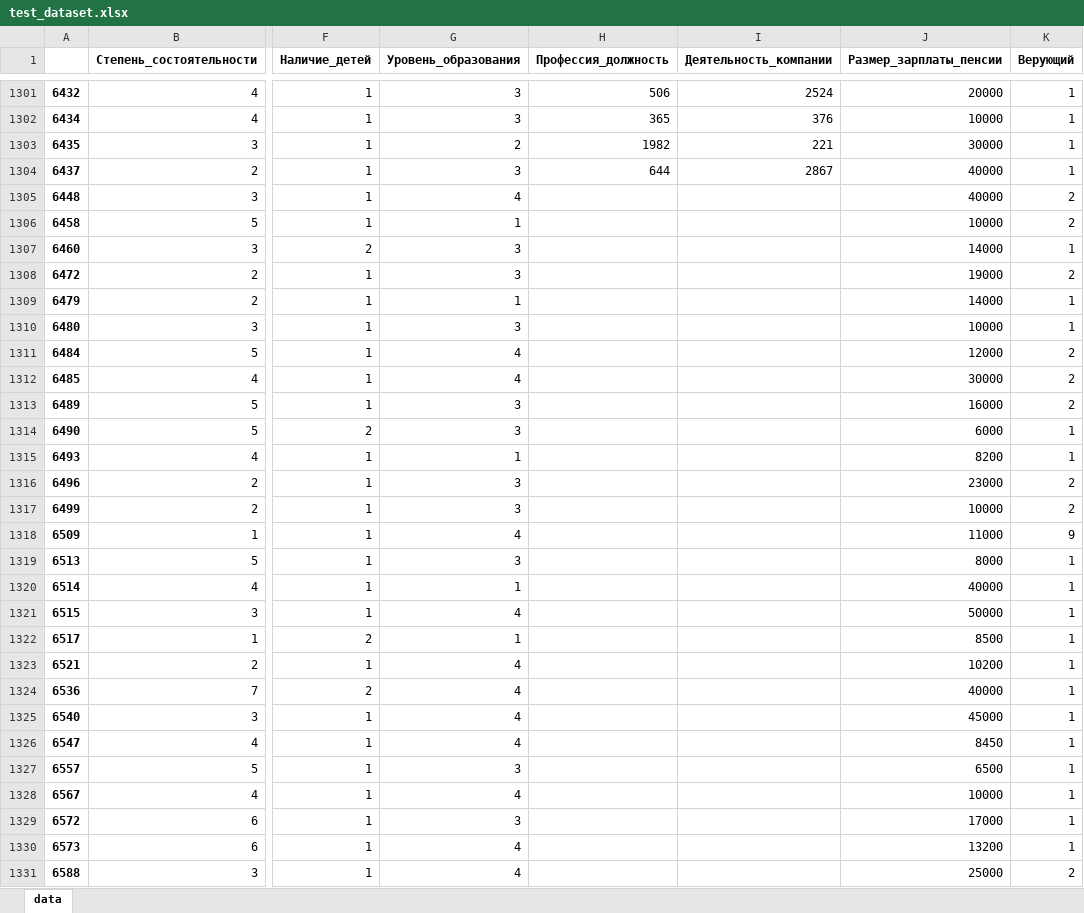
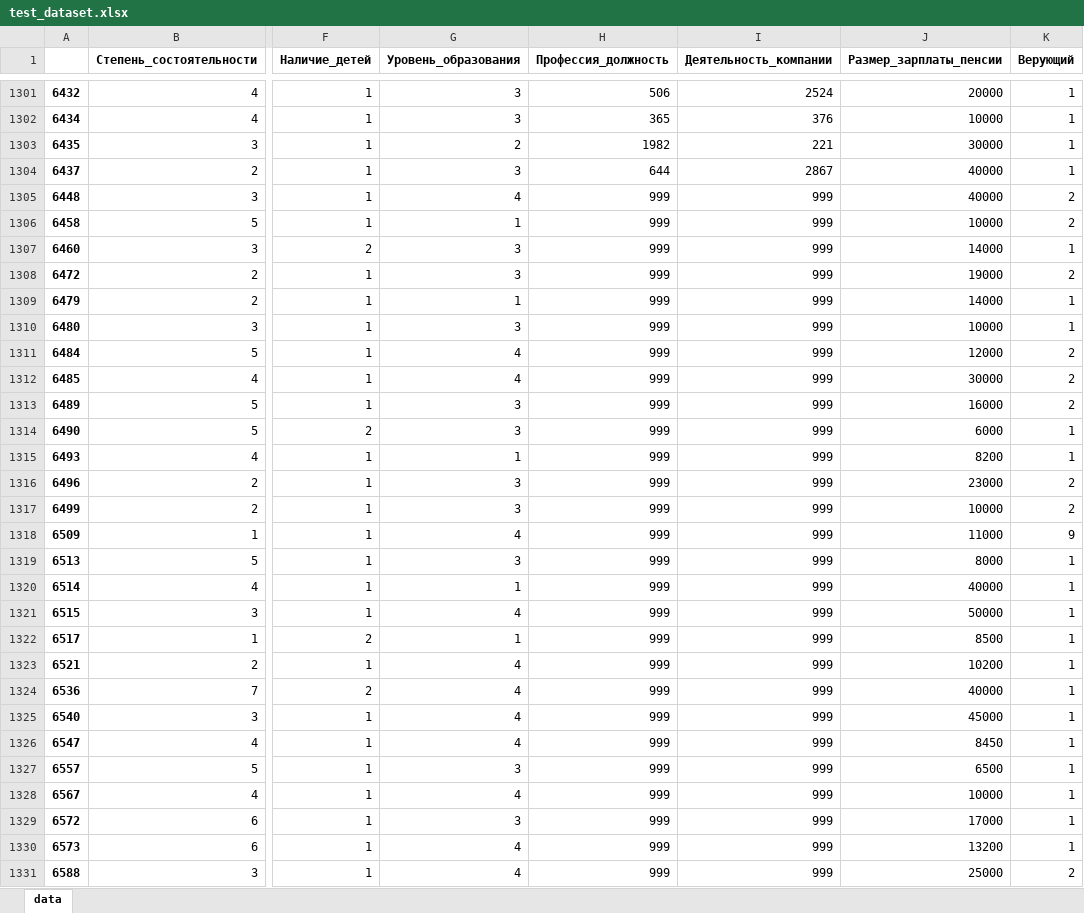
Before and after one commit to Telelichko/ML_graduation_project, an Excel workbook: output_data/test_dataset.xlsx, sheet data, drawn as a sheet; only a part is shown, gaps mark what is left out; values as stored, in another font and other column widths than the file's, no borders; the diff covers the shown part only; the diff names each change by its address in the sheet, - before the commit and + after, or states it on an @@ line.

```diff
--- a/output_data/test_dataset.xlsx (sheet data)
+++ b/output_data/test_dataset.xlsx (sheet data)
-H1305:H1331 (Профессия_должность): (empty)
+H1305:H1331 (Профессия_должность): 999
-I1305:I1331 (Деятельность_компании): (empty)
+I1305:I1331 (Деятельность_компании): 999
```
Also changed, not shown: 480 edited cells elsewhere in this sheet, output_data/data_to_experiments.xlsx, output_data/ready_data.xlsx, 9 other files.
